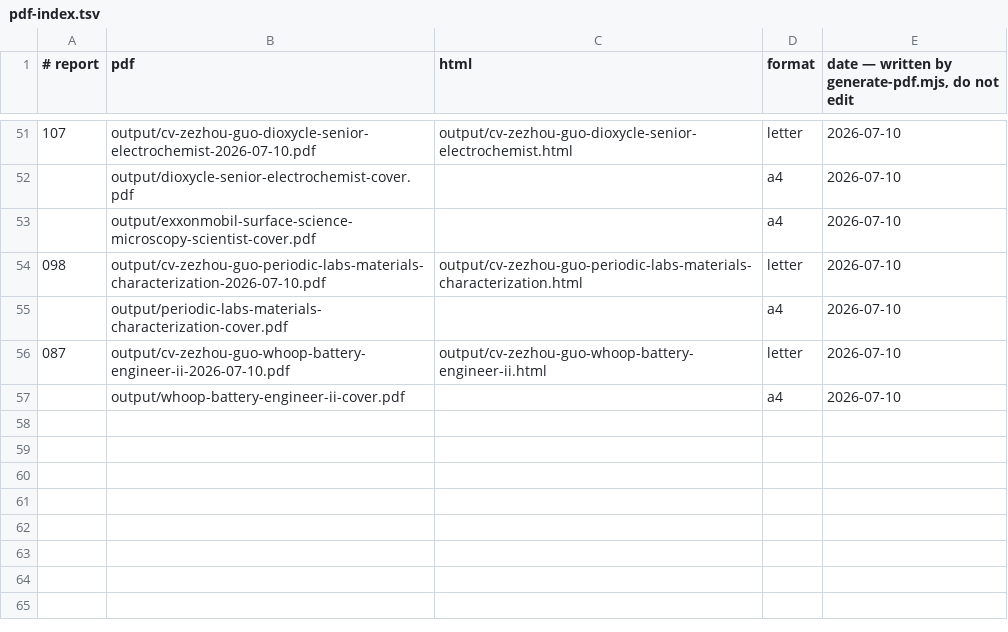
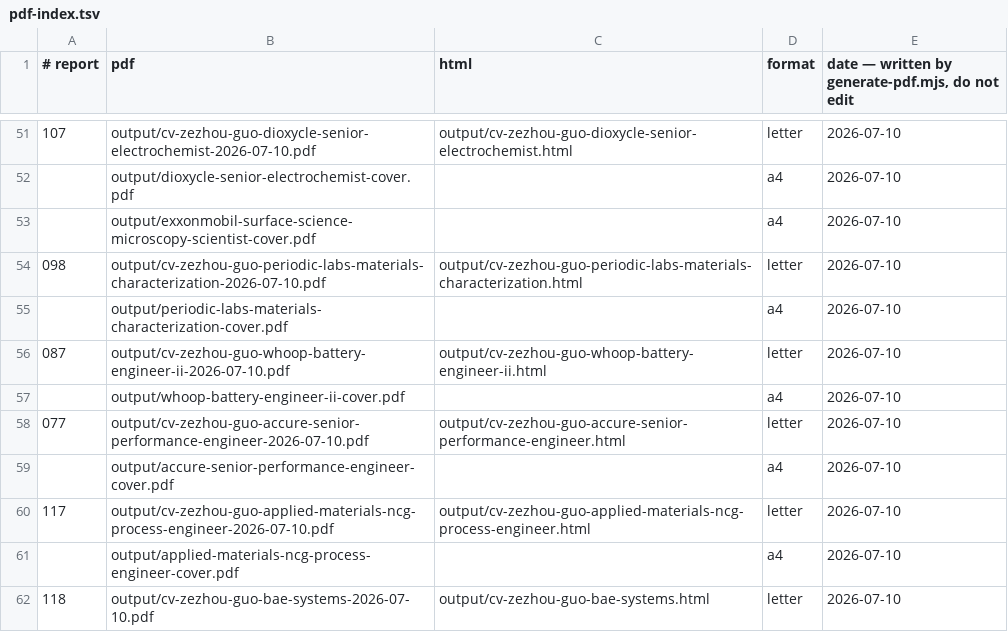
Before and after one commit to zezhouguo/career-ops, a TSV file: data/pdf-index.tsv, drawn as a sheet; only a part is shown, gaps mark what is left out.

```diff
--- a/data/pdf-index.tsv
+++ b/data/pdf-index.tsv
@@ -57 +57,6 @@
 	output/whoop-battery-engineer-ii-cover.pdf		a4	2026-07-10
+077	output/cv-zezhou-guo-accure-senior-performance-engineer-2026-07-10.pdf	output/cv-zezhou-guo-accure-senior-performance-engineer.html	letter	2026-07-10
+	output/accure-senior-performance-engineer-cover.pdf		a4	2026-07-10
+117	output/cv-zezhou-guo-applied-materials-ncg-process-engineer-2026-07-10.pdf	output/cv-zezhou-guo-applied-materials-ncg-process-engineer.html	letter	2026-07-10
+	output/applied-materials-ncg-process-engineer-cover.pdf		a4	2026-07-10
+118	output/cv-zezhou-guo-bae-systems-2026-07-10.pdf	output/cv-zezhou-guo-bae-systems.html	letter	2026-07-10
```
Also changed, not shown: 1 other file.
